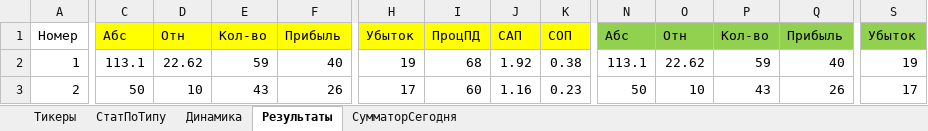
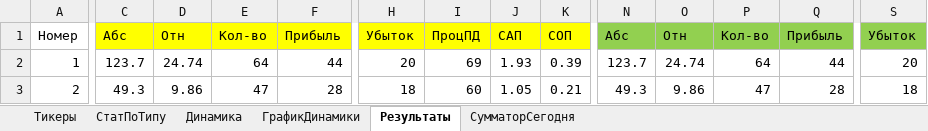
Before and after one commit to Anubis1Good/RichLaughter3, an Excel workbook: __docs/trade_data.xlsx, sheet Результаты, drawn as a sheet; only a part is shown, gaps mark what is left out; values as stored, in another font and other column widths than the file's, no borders; conditional formats not drawn; the diff covers the shown part only; the diff names each change by its address in the sheet, - before the commit and + after, or states it on an @@ line.

```diff
--- a/__docs/trade_data.xlsx (sheet Результаты)
+++ b/__docs/trade_data.xlsx (sheet Результаты)
+sheet tab: ГрафикДинамики
-C2: 113.1
+C2: 123.7
-D2: 22.62
+D2: 24.74
-E2: 59
+E2: 64
-F2: 40
+F2: 44
-H2: 19
+H2: 20
-I2: 68
+I2: 69
-J2: 1.92
+J2: 1.93
-K2: 0.38
+K2: 0.39
-N2: 113.1
+N2: 123.7
-O2: 22.62
+O2: 24.74
-P2: 59
+P2: 64
-Q2: 40
+Q2: 44
-S2: 19
+S2: 20
-C3: 50
+C3: 49.3
-D3: 10
+D3: 9.86
-E3: 43
+E3: 47
-F3: 26
+F3: 28
-H3: 17
+H3: 18
-J3: 1.16
+J3: 1.05
-K3: 0.23
+K3: 0.21
-N3: 50
+N3: 49.3
-O3: 10
+O3: 9.86
-P3: 43
+P3: 47
-Q3: 26
+Q3: 28
-S3: 17
+S3: 18
```
Also changed, not shown: 7 added rows, 4 removed rows and 326 edited cells elsewhere in this sheet, sheet Динамика, sheet СумматорСегодня, sheet СтатПоТипу, formulas that keep their value, charts or pictures, 8 other files.
